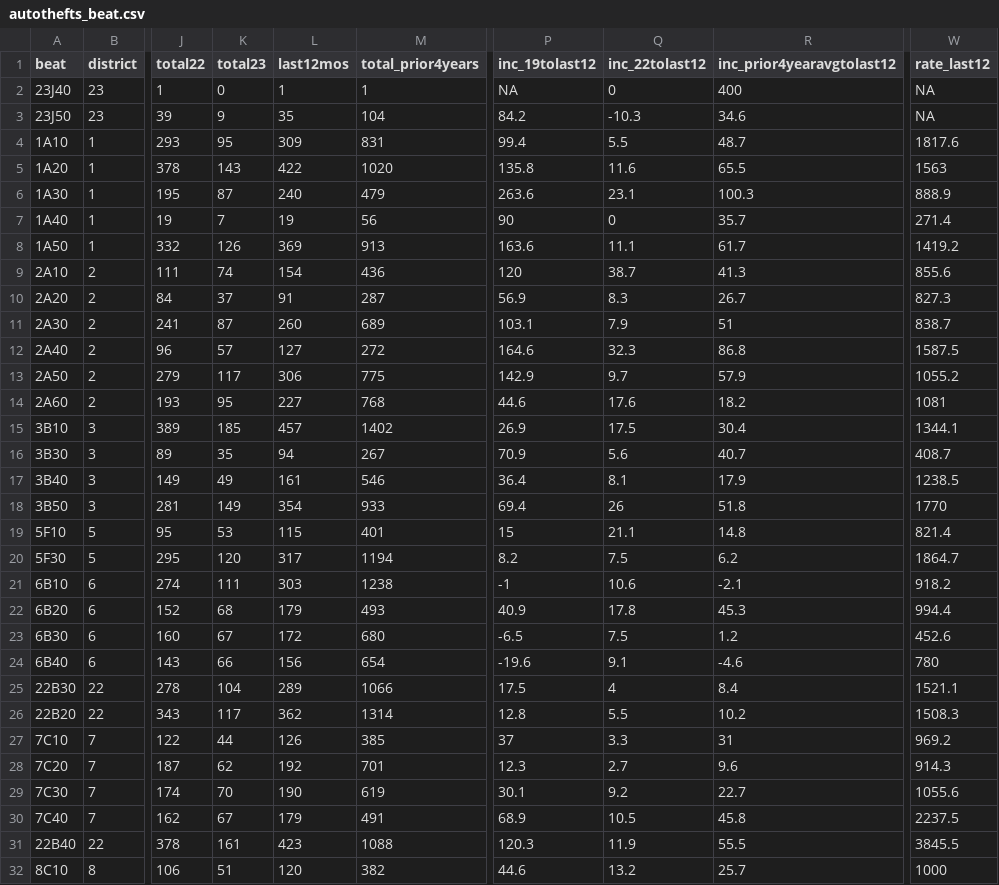
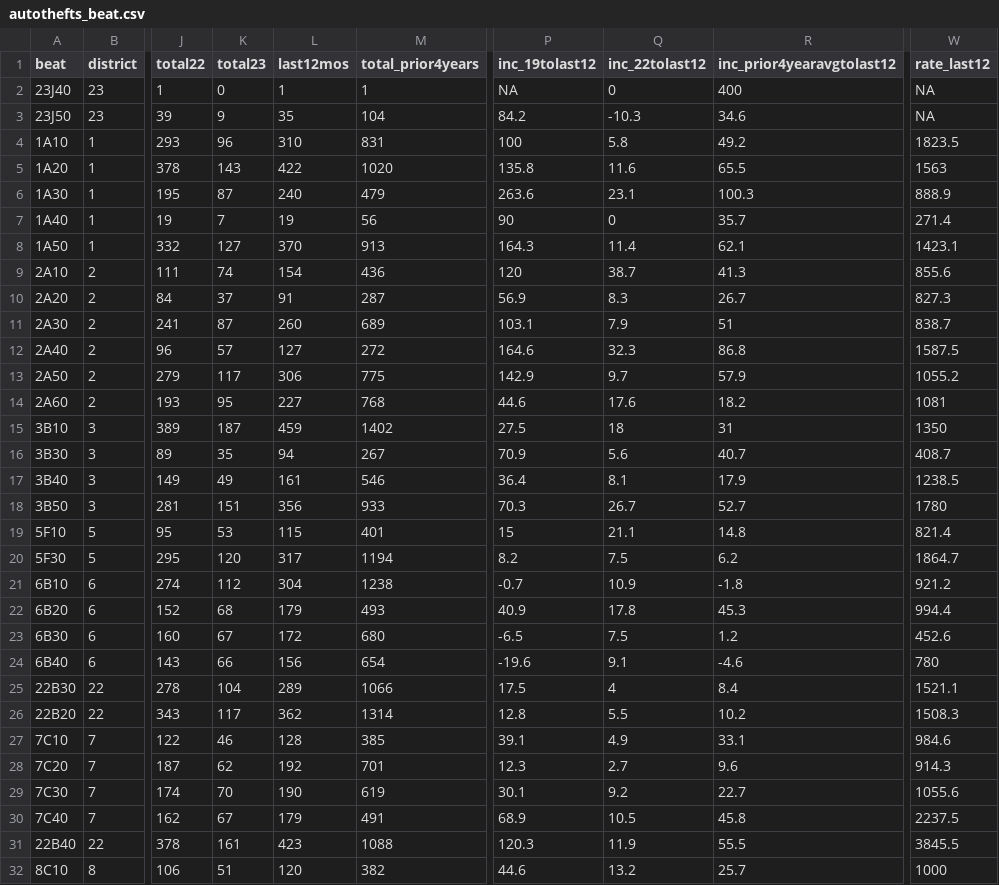
Before and after one commit to abcotvdata/safetytracker_houston, a CSV file: data/output/beat/autothefts_beat.csv, drawn as a sheet; only a part is shown, gaps mark what is left out; the diff covers the shown part only; the diff names each change by its address in the sheet, - before the commit and + after, or states it on an @@ line.

```diff
--- a/data/output/beat/autothefts_beat.csv
+++ b/data/output/beat/autothefts_beat.csv
-K4 (total23): 95
+K4 (total23): 96
-L4 (last12mos): 309
+L4 (last12mos): 310
-P4 (inc_19tolast12): 99.4
+P4 (inc_19tolast12): 100
-Q4 (inc_22tolast12): 5.5
+Q4 (inc_22tolast12): 5.8
-R4 (inc_prior4yearavgtolast12): 48.7
+R4 (inc_prior4yearavgtolast12): 49.2
-W4 (rate_last12): 1817.6
+W4 (rate_last12): 1823.5
-K8 (total23): 126
+K8 (total23): 127
-L8 (last12mos): 369
+L8 (last12mos): 370
-P8 (inc_19tolast12): 163.6
+P8 (inc_19tolast12): 164.3
-Q8 (inc_22tolast12): 11.1
+Q8 (inc_22tolast12): 11.4
-R8 (inc_prior4yearavgtolast12): 61.7
+R8 (inc_prior4yearavgtolast12): 62.1
-W8 (rate_last12): 1419.2
+W8 (rate_last12): 1423.1
-K15 (total23): 185
+K15 (total23): 187
-L15 (last12mos): 457
+L15 (last12mos): 459
-P15 (inc_19tolast12): 26.9
+P15 (inc_19tolast12): 27.5
-Q15 (inc_22tolast12): 17.5
+Q15 (inc_22tolast12): 18
-R15 (inc_prior4yearavgtolast12): 30.4
+R15 (inc_prior4yearavgtolast12): 31
-W15 (rate_last12): 1344.1
+W15 (rate_last12): 1350
-K18 (total23): 149
+K18 (total23): 151
-L18 (last12mos): 354
+L18 (last12mos): 356
-P18 (inc_19tolast12): 69.4
+P18 (inc_19tolast12): 70.3
-Q18 (inc_22tolast12): 26
+Q18 (inc_22tolast12): 26.7
-R18 (inc_prior4yearavgtolast12): 51.8
+R18 (inc_prior4yearavgtolast12): 52.7
-W18 (rate_last12): 1770
+W18 (rate_last12): 1780
-K21 (total23): 111
+K21 (total23): 112
-L21 (last12mos): 303
+L21 (last12mos): 304
-P21 (inc_19tolast12): -1
+P21 (inc_19tolast12): -0.7
-Q21 (inc_22tolast12): 10.6
+Q21 (inc_22tolast12): 10.9
-R21 (inc_prior4yearavgtolast12): -2.1
+R21 (inc_prior4yearavgtolast12): -1.8
-W21 (rate_last12): 918.2
+W21 (rate_last12): 921.2
-K27 (total23): 44
+K27 (total23): 46
-L27 (last12mos): 126
+L27 (last12mos): 128
-P27 (inc_19tolast12): 37
+P27 (inc_19tolast12): 39.1
-Q27 (inc_22tolast12): 3.3
+Q27 (inc_22tolast12): 4.9
-R27 (inc_prior4yearavgtolast12): 31
+R27 (inc_prior4yearavgtolast12): 33.1
-W27 (rate_last12): 969.2
+W27 (rate_last12): 984.6
```
Also changed, not shown: 6 edited cells elsewhere in this file, data/output/beat/beat_category.csv, data/output/beat/beat_type.csv, 44 other files.
